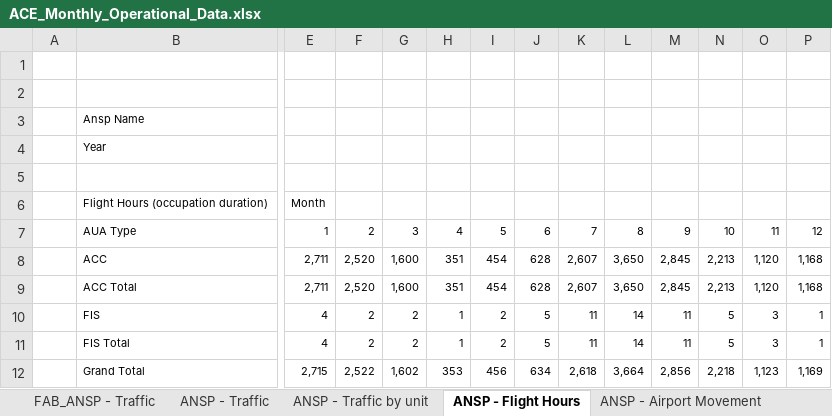
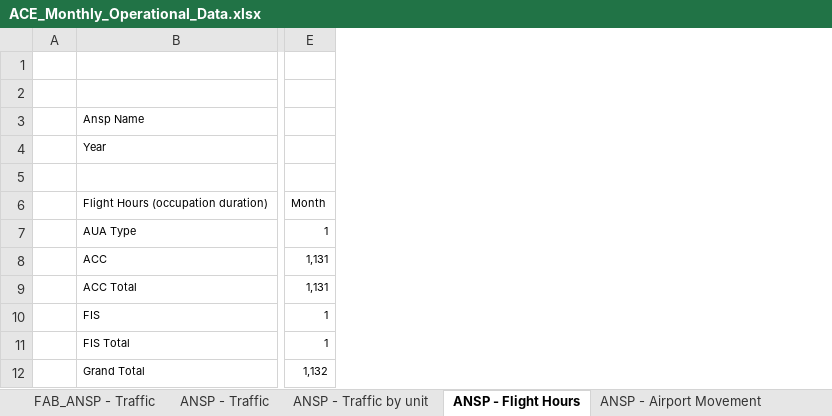
Before and after one commit to euctrl-pru/portal, an Excel workbook: static/download/xls/ACE_Monthly_Operational_Data.xlsx, sheet ANSP - Flight Hours, drawn as a sheet; only a part is shown, gaps mark what is left out; values as stored, in another font and other column widths than the file's, no borders; removed rows and columns are numbered as before the commit, all else as after; the diff covers the shown part only; the diff names each change by its address in the sheet, - before the commit and + after, or states it on an @@ line.

```diff
--- a/static/download/xls/ACE_Monthly_Operational_Data.xlsx (sheet ANSP - Flight Hours)
+++ b/static/download/xls/ACE_Monthly_Operational_Data.xlsx (sheet ANSP - Flight Hours)
-column F, rows 7-12: 2 | 2,520 | 2,520 | 2 | 2 | 2,522
-column G, rows 7-12: 3 | 1,600 | 1,600 | 2 | 2 | 1,602
-column H, rows 7-12: 4 | 351 | 351 | 1 | 1 | 353
-column I, rows 7-12: 5 | 454 | 454 | 2 | 2 | 456
-column J, rows 7-12: 6 | 628 | 628 | 5 | 5 | 634
-column K, rows 7-12: 7 | 2,607 | 2,607 | 11 | 11 | 2,618
-column L, rows 7-12: 8 | 3,650 | 3,650 | 14 | 14 | 3,664
-column M, rows 7-12: 9 | 2,845 | 2,845 | 11 | 11 | 2,856
-column N, rows 7-12: 10 | 2,213 | 2,213 | 5 | 5 | 2,218
-column O, rows 7-12: 11 | 1,120 | 1,120 | 3 | 3 | 1,123
-column P, rows 7-12: 12 | 1,168 | 1,168 | 1 | 1 | 1,169
-E8:E9: 2,711
+E8:E9: 1,131
-E10:E11: 4
+E10:E11: 1
-E12: 2,715
+E12: 1,132
```
Also changed, not shown: 1 added column, 1 removed column and 1 edited cell elsewhere in this sheet, sheet ANSP - Traffic, sheet FAB_ANSP - Traffic, sheet ANSP - Traffic by unit, sheet ANSP - Airport Movement, sheet ANSP - delayed flights > 15min, sheet ANSP - en-route delays > 15 min, 3 more sheets, 2 other files.
